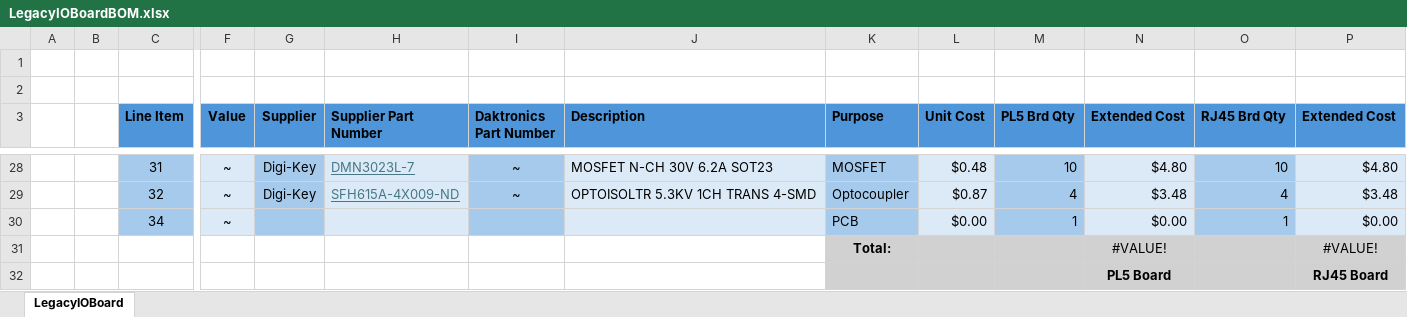
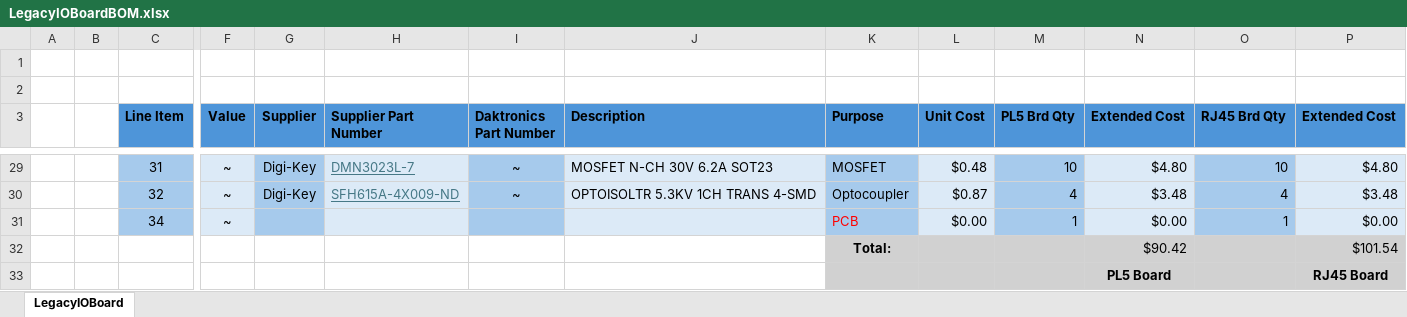
Before and after one commit to daktronics/New-Hydra-Legacy-IO-Board, an Excel workbook: LegacyIOBoardBOM.xlsx, sheet LegacyIOBoard, drawn as a sheet; only a part is shown, gaps mark what is left out; values as stored, in another font and other column widths than the file's, no borders; removed rows and columns are numbered as before the commit, all else as after; rows hold the shown columns only; the diff covers the shown part only; the diff names each change by its address in the sheet, - before the commit and + after, or states it on an @@ line.

```diff
--- a/LegacyIOBoardBOM.xlsx (sheet LegacyIOBoard)
+++ b/LegacyIOBoardBOM.xlsx (sheet LegacyIOBoard)
-K31 text colour: black
+K31 text colour: #FF0000
-row 31:  |  |  |  |  |  |  |  | Total: |  |  | #VALUE! |  | #VALUE!
+row 32:  |  |  |  |  |  |  |  | Total: |  |  | $90.42 |  | $101.54
```
Also changed, not shown: 1 added row, 21 edited cells and cell formats elsewhere in this sheet, formulas that keep their value.
